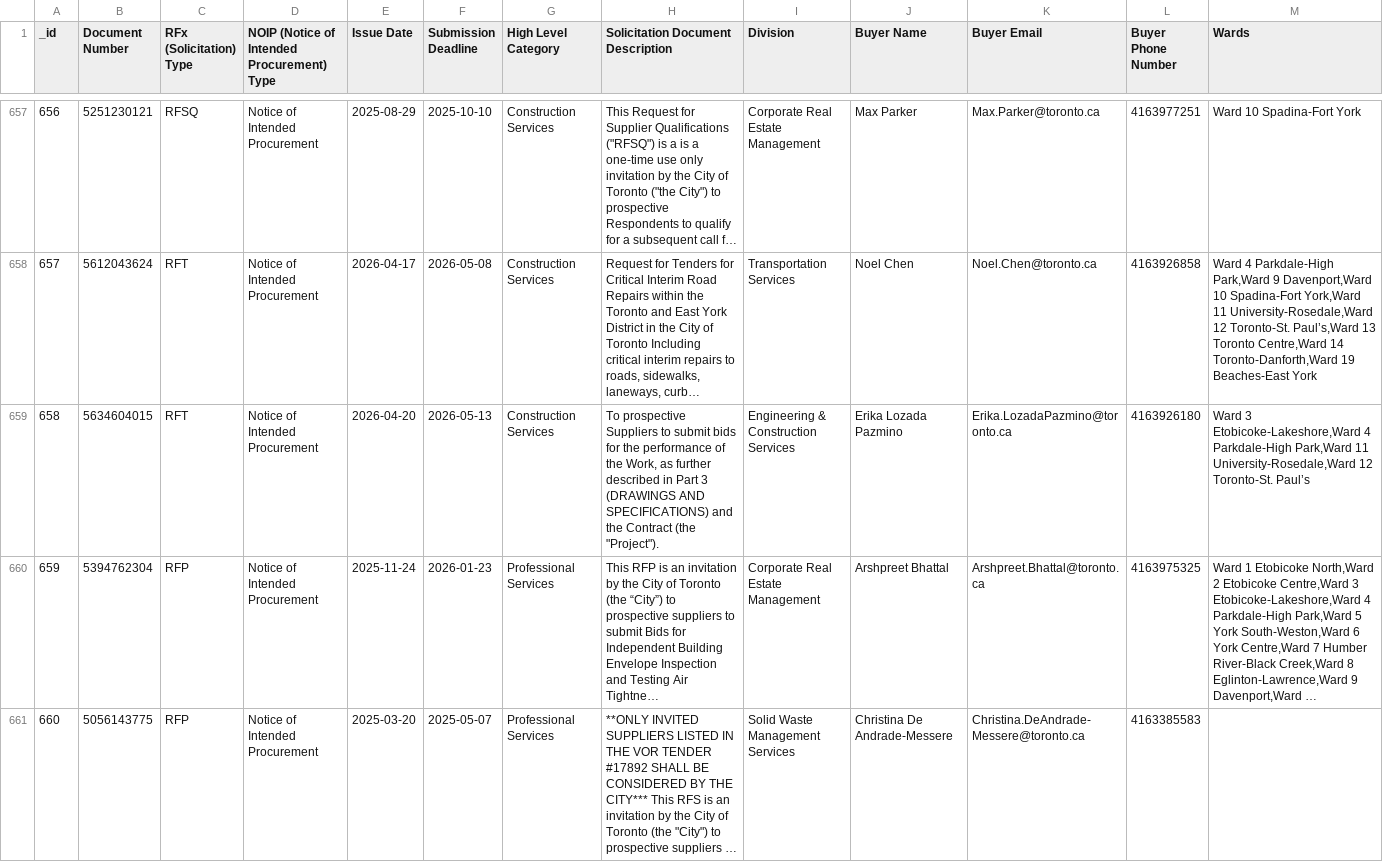
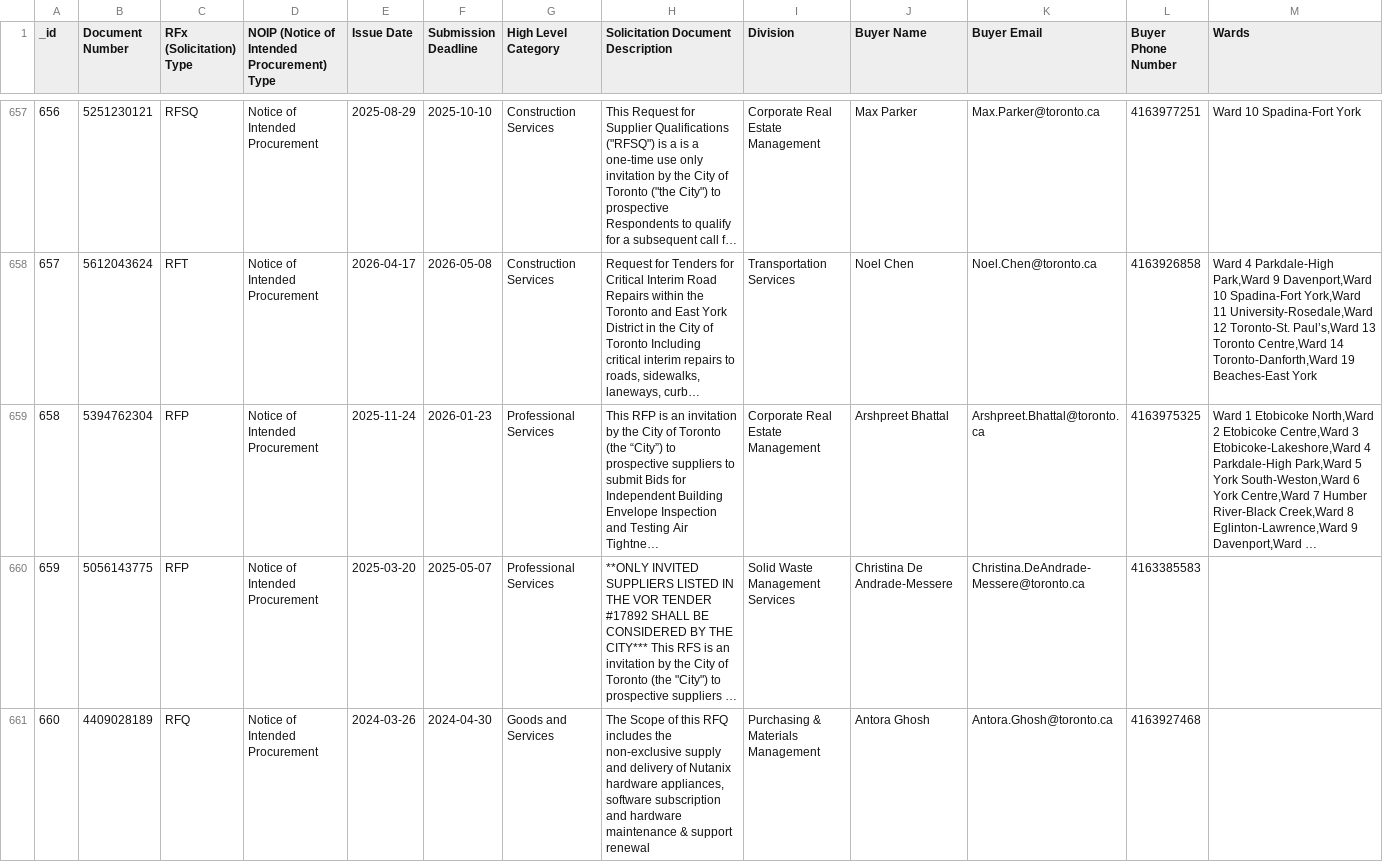
Before and after one commit to RamVasuthevan/city-of-toronto-contracts-data, a CSV file: All Solicitations.csv, drawn as a sheet; only a part is shown, gaps mark what is left out; the shorter side is filled out with more unchanged rows; long unchanged cells end in …; removed rows and columns are numbered as before the commit, all else as after; the diff covers the shown part only; the diff names each change by its address in the sheet, - before the commit and + after, or states it on an @@ line.

```diff
--- a/All Solicitations.csv
+++ b/All Solicitations.csv
-row 659: 658 | 5634604015 | RFT | Notice of Intended Procurement | 2026-04-20 | 2026-05-13 | Construction Services | To prospective Suppliers to submit bids for the performance of the Work, as further described in Part 3 (DRAWINGS AND SPECIFICATIONS) and the Contract (the "Project"). | Engineering & Construction Services | Erika Lozada Pazmino | Erika.LozadaPazmino@toronto.ca | 4163926180 | Ward 3 Etobicoke-Lakeshore,Ward 4 Parkdale-High Park,Ward 11 University-Rosedale,Ward 12 Toronto-St. Paul’s
@@ column A (_id) renumbered from row 659 down @@
```
Also changed, not shown: 6 removed rows elsewhere in this file, 1 other file.
